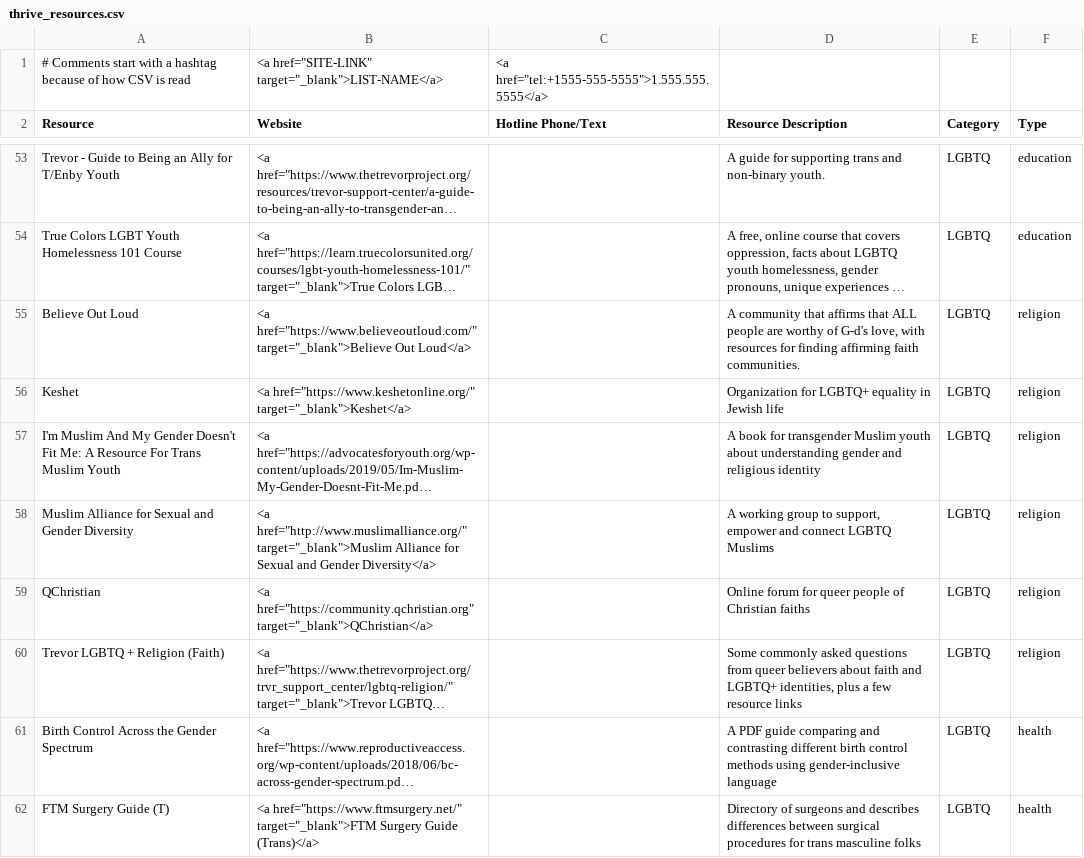
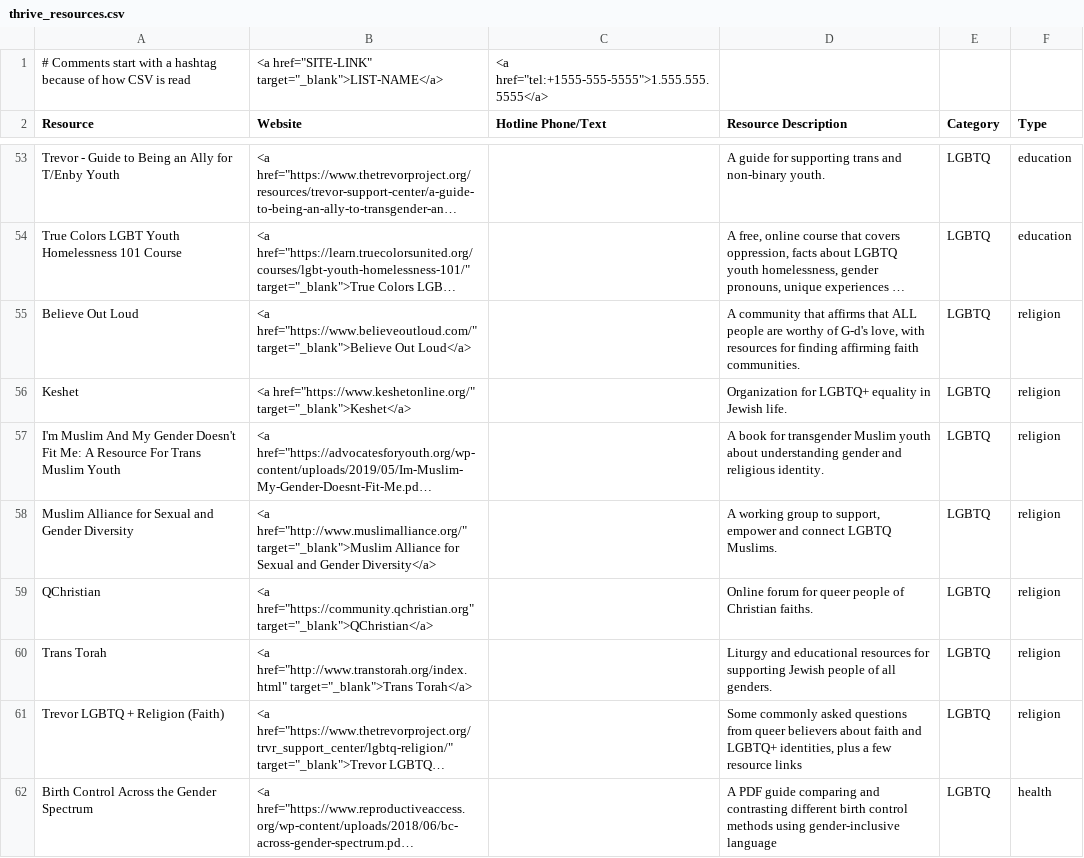
Before and after one commit to ThriveLifeline/thrive-lifeline, a CSV file: _data/thrive_resources.csv, drawn as a sheet; only a part is shown, gaps mark what is left out; the shorter side is filled out with more unchanged rows; long unchanged cells end in …; the diff covers the shown part only; the diff names each change by its address in the sheet, - before the commit and + after, or states it on an @@ line.

Commit message:
Add resources

```diff
--- a/_data/thrive_resources.csv
+++ b/_data/thrive_resources.csv
-D56 (Resource Description): …in Jewish life
+D56 (Resource Description): …in Jewish life.
-D57 (Resource Description): …and religious identity
+D57 (Resource Description): …and religious identity.
-D58 (Resource Description): …connect LGBTQ Muslims
+D58 (Resource Description): …connect LGBTQ Muslims.
-D59 (Resource Description): …of Christian faiths
+D59 (Resource Description): …of Christian faiths.
+row 60: Trans Torah | <a href="http://www.transtorah.org/index.html" target="_blank">Trans Torah</a> |  | Liturgy and educational resources for supporting Jewish people of all genders. | LGBTQ | religion
```
Also changed, not shown: 8 added rows and 2 edited cells elsewhere in this file, 1 other file.
